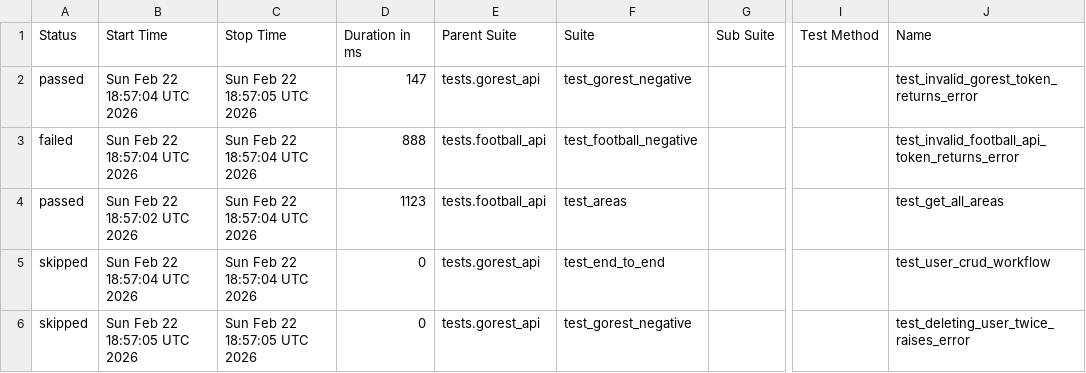
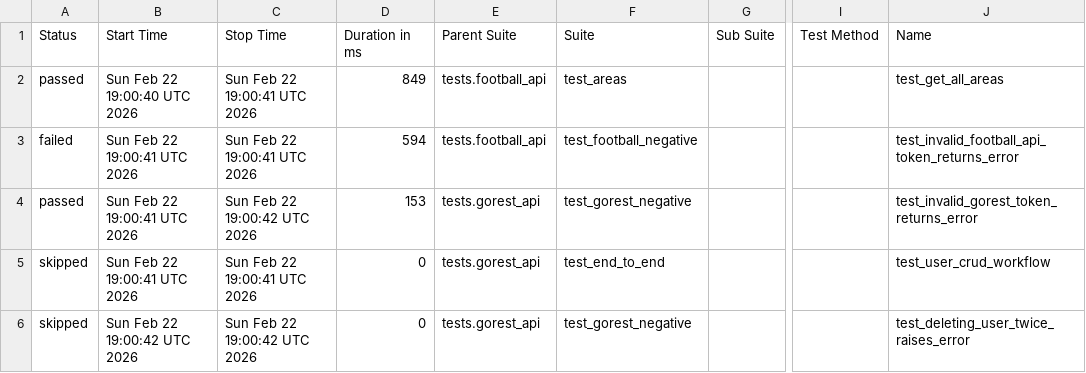
Before and after one commit to amazpyel/python_rest_api_testing, a CSV file: data/suites.csv, drawn as a sheet; only a part is shown, gaps mark what is left out; the diff names each change by its address in the sheet, - before the commit and + after, or states it on an @@ line.

```diff
--- a/data/suites.csv
+++ b/data/suites.csv
-B2 (Start Time): Sun Feb 22 18:57:04 UTC 2026
+B2 (Start Time): Sun Feb 22 19:00:40 UTC 2026
-C2 (Stop Time): Sun Feb 22 18:57:05 UTC 2026
+C2 (Stop Time): Sun Feb 22 19:00:41 UTC 2026
-D2 (Duration in ms): 147
+D2 (Duration in ms): 849
-E2 (Parent Suite): tests.gorest_api
+E2 (Parent Suite): tests.football_api
-F2 (Suite): test_gorest_negative
+F2 (Suite): test_areas
-J2 (Name): test_invalid_gorest_token_returns_error
+J2 (Name): test_get_all_areas
-B3 (Start Time): Sun Feb 22 18:57:04 UTC 2026
+B3 (Start Time): Sun Feb 22 19:00:41 UTC 2026
-C3 (Stop Time): Sun Feb 22 18:57:04 UTC 2026
+C3 (Stop Time): Sun Feb 22 19:00:41 UTC 2026
-D3 (Duration in ms): 888
+D3 (Duration in ms): 594
-B4 (Start Time): Sun Feb 22 18:57:02 UTC 2026
+B4 (Start Time): Sun Feb 22 19:00:41 UTC 2026
-C4 (Stop Time): Sun Feb 22 18:57:04 UTC 2026
+C4 (Stop Time): Sun Feb 22 19:00:42 UTC 2026
-D4 (Duration in ms): 1123
+D4 (Duration in ms): 153
-E4 (Parent Suite): tests.football_api
+E4 (Parent Suite): tests.gorest_api
-F4 (Suite): test_areas
+F4 (Suite): test_gorest_negative
-J4 (Name): test_get_all_areas
+J4 (Name): test_invalid_gorest_token_returns_error
-B5 (Start Time): Sun Feb 22 18:57:04 UTC 2026
+B5 (Start Time): Sun Feb 22 19:00:41 UTC 2026
-C5 (Stop Time): Sun Feb 22 18:57:04 UTC 2026
+C5 (Stop Time): Sun Feb 22 19:00:41 UTC 2026
-B6 (Start Time): Sun Feb 22 18:57:05 UTC 2026
+B6 (Start Time): Sun Feb 22 19:00:42 UTC 2026
-C6 (Stop Time): Sun Feb 22 18:57:05 UTC 2026
+C6 (Stop Time): Sun Feb 22 19:00:42 UTC 2026
```
Also changed, not shown: data/behaviors.csv, 25 other files.
